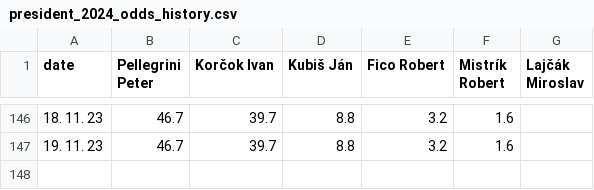
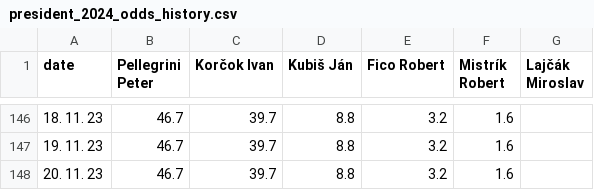
Before and after one commit to michalskop/mandaty-sk-2023, a CSV file: backend/data/president_2024_odds_history.csv, drawn as a sheet; only a part is shown, gaps mark what is left out.

```diff
--- a/backend/data/president_2024_odds_history.csv
+++ b/backend/data/president_2024_odds_history.csv
@@ -147 +147,2 @@ date,Pellegrini Peter,Korčok Ivan,Kubiš Ján,Fico Robert,Mistrík Robert,Lajč
 19. 11. 23,46.7,39.7,8.8,3.2,1.6,
+20. 11. 23,46.7,39.7,8.8,3.2,1.6,
```
Also changed, not shown: backend/data/president_2024_odds_race.csv, 6 other files.
